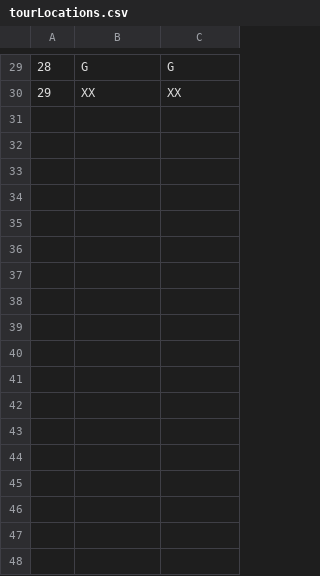
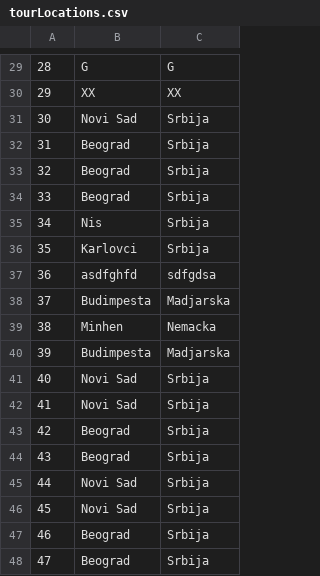
Before and after one commit to kovacevicanja/sims-grupa3-teamA, a CSV file: Resources/Data/tourLocations.csv, drawn as a sheet; only a part is shown, gaps mark what is left out; the diff names each change by its address in the sheet, - before the commit and + after, or states it on an @@ line.

Commit message:
Completed tour request creation window

```diff
--- a/Resources/Data/tourLocations.csv
+++ b/Resources/Data/tourLocations.csv
+row 31: 30 | Novi Sad | Srbija
+row 32: 31 | Beograd | Srbija
+row 33: 32 | Beograd | Srbija
+row 34: 33 | Beograd | Srbija
+row 35: 34 | Nis | Srbija
+row 36: 35 | Karlovci | Srbija
+row 37: 36 | asdfghfd | sdfgdsa
+row 38: 37 | Budimpesta | Madjarska
+row 39: 38 | Minhen | Nemacka
+row 40: 39 | Budimpesta | Madjarska
+row 41: 40 | Novi Sad | Srbija
+row 42: 41 | Novi Sad | Srbija
+row 43: 42 | Beograd | Srbija
+row 44: 43 | Beograd | Srbija
+row 45: 44 | Novi Sad | Srbija
+row 46: 45 | Novi Sad | Srbija
+row 47: 46 | Beograd | Srbija
+row 48: 47 | Beograd | Srbija
```
Also changed, not shown: 19 other files.
